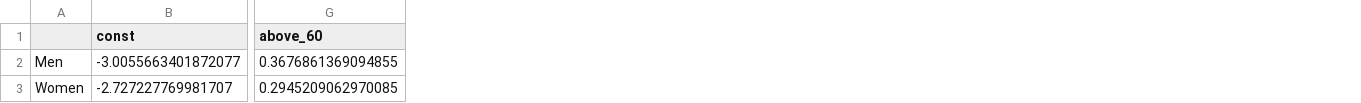
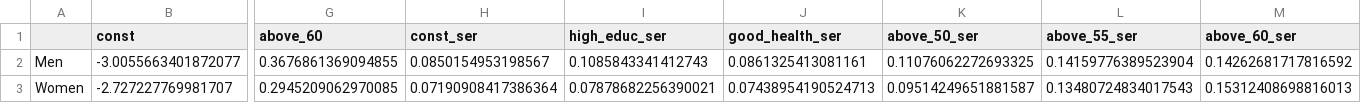
Before and after one commit to PolicyUncertainty/analysis, a CSV file: output/est_results/first_step/job_sep_params.csv, drawn as a sheet; only a part is shown, gaps mark what is left out; the diff names each change by its address in the sheet, - before the commit and + after, or states it on an @@ line.

```diff
--- a/output/est_results/first_step/job_sep_params.csv
+++ b/output/est_results/first_step/job_sep_params.csv
+column H (const_ser), rows 2-3: 0.0850154953198567 | 0.07190908417386364
+column I (high_educ_ser), rows 2-3: 0.1085843341412743 | 0.07878682256390021
+column J (good_health_ser), rows 2-3: 0.0861325413081161 | 0.07438954190524713
+column K (above_50_ser), rows 2-3: 0.11076062272693325 | 0.09514249651881587
+column L (above_55_ser), rows 2-3: 0.14159776389523904 | 0.13480724834017543
+column M (above_60_ser), rows 2-3: 0.14262681717816592 | 0.15312408698816013
```
Also changed, not shown: output/est_results/first_step/est_params_mortality_men.csv, output/est_results/first_step/est_params_mortality_women.csv, 36 other files.
